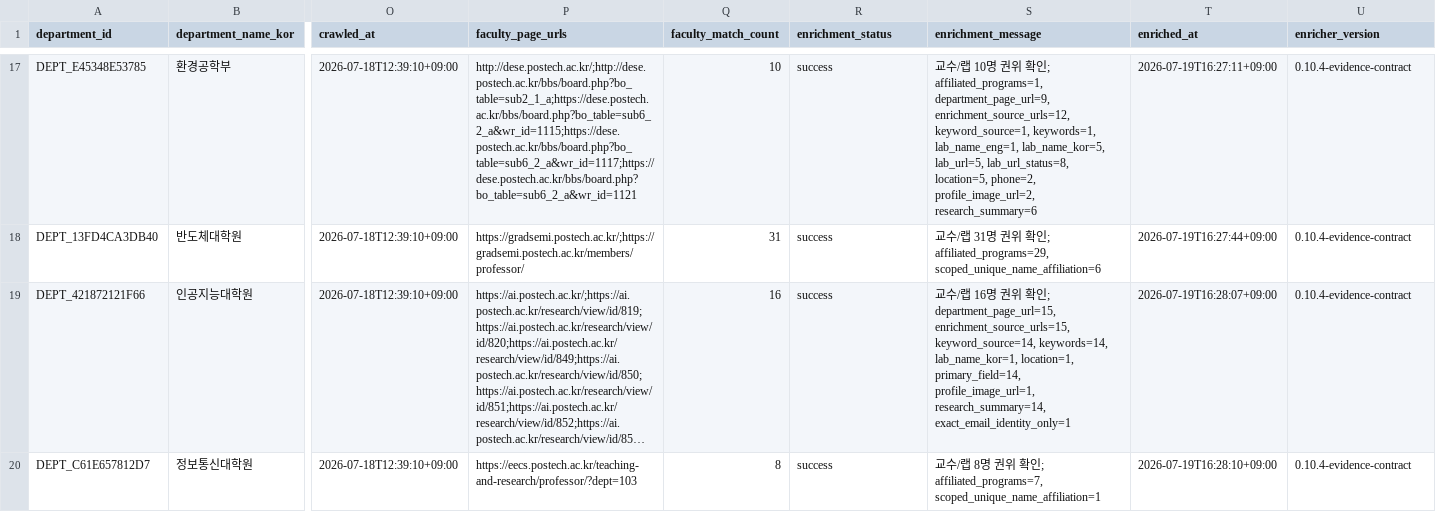
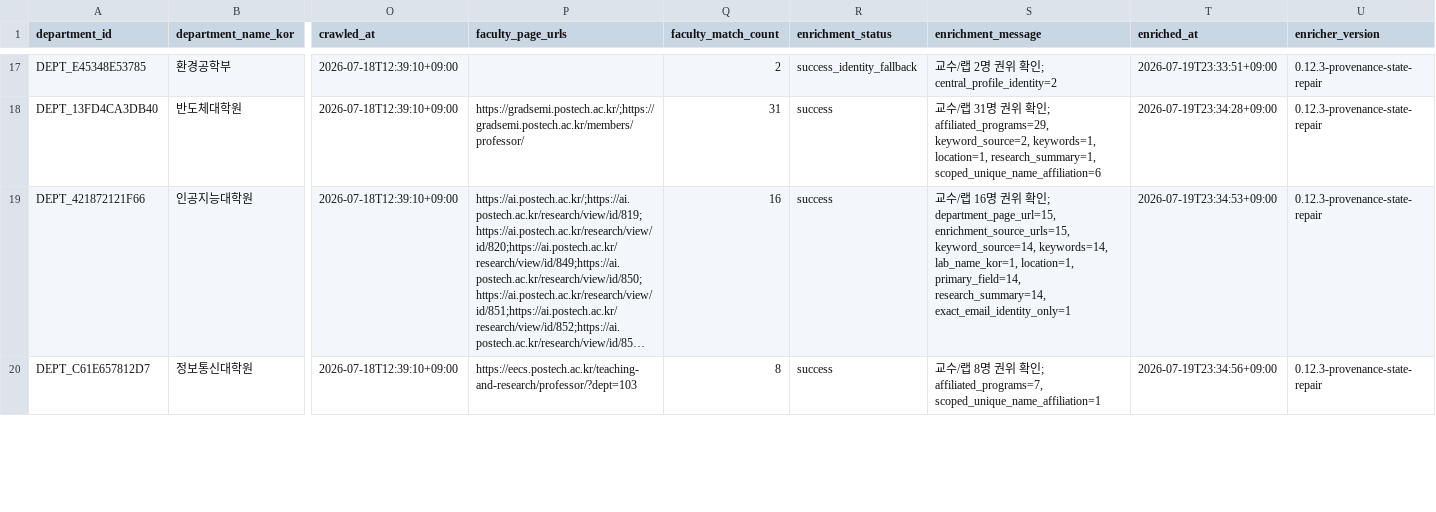
Before and after one commit to Ddacksaeu/Ddacksaeu_web, a CSV file: Crawler/data/departments.csv, drawn as a sheet; only a part is shown, gaps mark what is left out; long unchanged cells end in …; the diff covers the shown part only; the diff names each change by its address in the sheet, - before the commit and + after, or states it on an @@ line.

```diff
--- a/Crawler/data/departments.csv
+++ b/Crawler/data/departments.csv
-P17 (faculty_page_urls): http://dese.postech.ac.kr/;http://dese.postech.ac.kr/bbs/board.php?bo_table=sub2_1_a;https://dese.postech.ac.kr/bbs/board.php?bo_table=sub6_2_a&wr_id=1115;https://dese.postech.ac.kr/bbs/board.php?bo_table=sub6_2_a&wr_id=1117;https://dese.postech.ac.kr/bbs/board.php?bo_table=sub6_2_a&wr_id=1121
+P17 (faculty_page_urls): (empty)
-Q17 (faculty_match_count): 10
+Q17 (faculty_match_count): 2
-R17 (enrichment_status): success
+R17 (enrichment_status): success_identity_fallback
-S17 (enrichment_message): …랩 10명 권위 확인; affiliated_programs=1, department_page_url=9, enrichment_source_urls=12, keyword_source=1, keywords=1, lab_name_eng=1, lab_name_kor=5, lab_url=5, lab_url_status=8, location=5, phone=2, profile_image_url=2, research_summary=6
+S17 (enrichment_message): …랩 2명 권위 확인; central_profile_identity=2
-T17 (enriched_at): 2026-07-19T16:27:11+09:00
+T17 (enriched_at): 2026-07-19T23:33:51+09:00
-U17:U20 (enricher_version): 0.10.4-evidence-contract
+U17:U20 (enricher_version): 0.12.3-provenance-state-repair
-S18 (enrichment_message): …; affiliated_programs=29, scoped_unique_name_affiliation=6
+S18 (enrichment_message): …; affiliated_programs=29, keyword_source=2, keywords=1, location=1, research_summary=1, scoped_unique_name_affiliation=6
-T18 (enriched_at): 2026-07-19T16:27:44+09:00
+T18 (enriched_at): 2026-07-19T23:34:28+09:00
-S19 (enrichment_message): …location=1, primary_field=14, profile_image_url=1, research_summary=14, exact_email_identity_only=1
+S19 (enrichment_message): …location=1, primary_field=14, research_summary=14, exact_email_identity_only=1
-T19 (enriched_at): 2026-07-19T16:28:07+09:00
+T19 (enriched_at): 2026-07-19T23:34:53+09:00
-T20 (enriched_at): 2026-07-19T16:28:10+09:00
+T20 (enriched_at): 2026-07-19T23:34:56+09:00
```
Also changed, not shown: 68 edited cells elsewhere in this file, Crawler/data/labs.csv, 16 other files.
